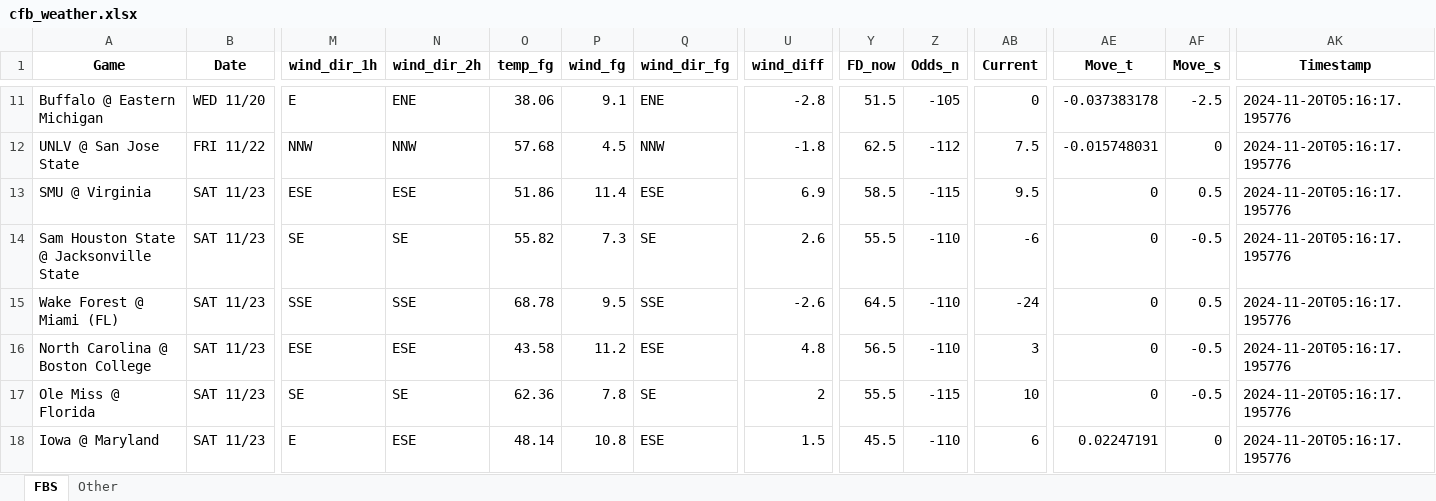
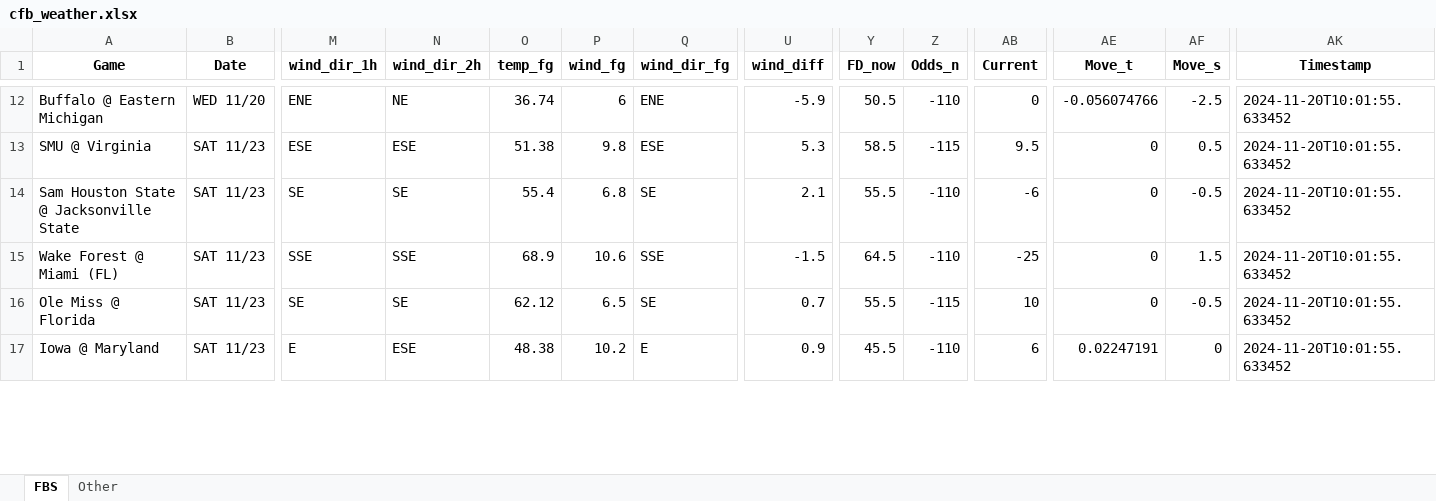
Before and after one commit to mslade50/football_weather, an Excel workbook: cfb_weather.xlsx, sheet FBS, drawn as a sheet; only a part is shown, gaps mark what is left out; values as stored, in another font and other column widths than the file's, no borders; removed rows and columns are numbered as before the commit, all else as after; rows hold the shown columns only; the diff covers the shown part only; the diff names each change by its address in the sheet, - before the commit and + after, or states it on an @@ line.

Commit message:
Update cfb_weather.xlsx with Timestamp 2024-11-20T10:01:55.633452

```diff
--- a/cfb_weather.xlsx (sheet FBS)
+++ b/cfb_weather.xlsx (sheet FBS)
-M12 (wind_dir_1h): E
+M12 (wind_dir_1h): ENE
-N12 (wind_dir_2h): ENE
+N12 (wind_dir_2h): NE
-O12 (temp_fg): 38.06
+O12 (temp_fg): 36.74
-P12 (wind_fg): 9.1
+P12 (wind_fg): 6
-U12 (wind_diff): -2.8
+U12 (wind_diff): -5.9
-Y12 (FD_now): 51.5
+Y12 (FD_now): 50.5
-Z12 (Odds_n): -105
+Z12 (Odds_n): -110
-AE12 (Move_t): -0.037383178
+AE12 (Move_t): -0.056074766
-AK12 (Timestamp): 2024-11-20T05:16:17.195776
+AK12 (Timestamp): 2024-11-20T10:01:55.633452
-row 12: UNLV @ San Jose State | FRI 11/22 | NNW | NNW | 57.68 | 4.5 | NNW | -1.8 | 62.5 | -112 | 7.5 | -0.015748031 | 0 | 2024-11-20T05:16:17.195776
-O13 (temp_fg): 51.86
+O13 (temp_fg): 51.38
-P13 (wind_fg): 11.4
+P13 (wind_fg): 9.8
-U13 (wind_diff): 6.9
+U13 (wind_diff): 5.3
-AK13:AK15 (Timestamp): 2024-11-20T05:16:17.195776
+AK13:AK15 (Timestamp): 2024-11-20T10:01:55.633452
-O14 (temp_fg): 55.82
+O14 (temp_fg): 55.4
-P14 (wind_fg): 7.3
+P14 (wind_fg): 6.8
-U14 (wind_diff): 2.6
+U14 (wind_diff): 2.1
-O15 (temp_fg): 68.78
+O15 (temp_fg): 68.9
-P15 (wind_fg): 9.5
+P15 (wind_fg): 10.6
-U15 (wind_diff): -2.6
+U15 (wind_diff): -1.5
-AB15 (Current): -24
+AB15 (Current): -25
-AF15 (Move_s): 0.5
+AF15 (Move_s): 1.5
-row 16: North Carolina @ Boston College | SAT 11/23 | ESE | ESE | 43.58 | 11.2 | ESE | 4.8 | 56.5 | -110 | 3 | 0 | -0.5 | 2024-11-20T05:16:17.195776
-O16 (temp_fg): 62.36
+O16 (temp_fg): 62.12
-P16 (wind_fg): 7.8
+P16 (wind_fg): 6.5
-U16 (wind_diff): 2
+U16 (wind_diff): 0.7
-AK16:AK17 (Timestamp): 2024-11-20T05:16:17.195776
+AK16:AK17 (Timestamp): 2024-11-20T10:01:55.633452
-O17 (temp_fg): 48.14
+O17 (temp_fg): 48.38
-P17 (wind_fg): 10.8
+P17 (wind_fg): 10.2
-Q17 (wind_dir_fg): ESE
+Q17 (wind_dir_fg): E
-U17 (wind_diff): 1.5
+U17 (wind_diff): 0.9
```
Also changed, not shown: 7 added rows, 5 removed rows and 232 edited cells elsewhere in this sheet, sheet Other.
